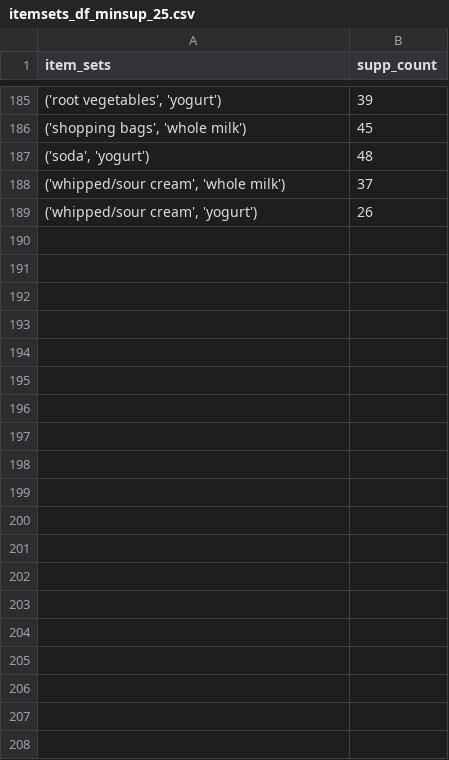
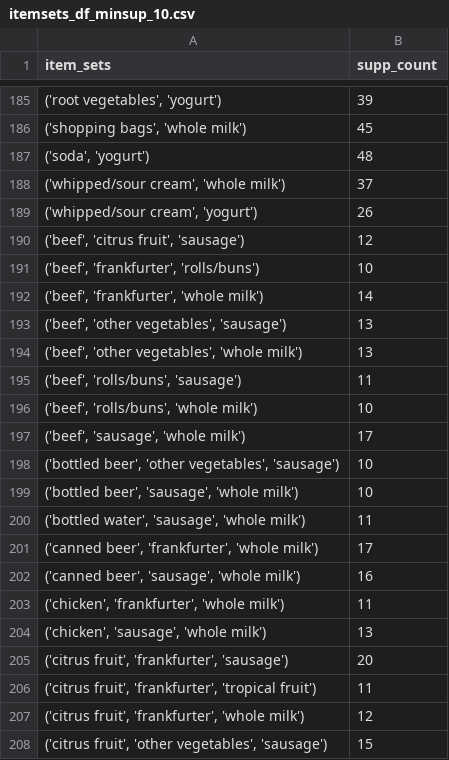
Before and after one commit to siddhantpathakk/FrequentMining, a CSV file: logs/groceries/itemsets_df_minsup_10.csv (was logs/groceries/itemsets_df_minsup_25.csv), drawn as a sheet; only a part is shown, gaps mark what is left out; the diff covers the shown part only; the diff names each change by its address in the sheet, - before the commit and + after, or states it on an @@ line.

Commit message:
Add: New logs for Groceries, Movielens

```diff
--- a/logs/groceries/itemsets_df_minsup_25.csv
+++ b/logs/groceries/itemsets_df_minsup_10.csv
+row 190: ('beef', 'citrus fruit', 'sausage') | 12
+row 191: ('beef', 'frankfurter', 'rolls/buns') | 10
+row 192: ('beef', 'frankfurter', 'whole milk') | 14
+row 193: ('beef', 'other vegetables', 'sausage') | 13
+row 194: ('beef', 'other vegetables', 'whole milk') | 13
+row 195: ('beef', 'rolls/buns', 'sausage') | 11
+row 196: ('beef', 'rolls/buns', 'whole milk') | 10
+row 197: ('beef', 'sausage', 'whole milk') | 17
+row 198: ('bottled beer', 'other vegetables', 'sausage') | 10
+row 199: ('bottled beer', 'sausage', 'whole milk') | 10
+row 200: ('bottled water', 'sausage', 'whole milk') | 11
+row 201: ('canned beer', 'frankfurter', 'whole milk') | 17
+row 202: ('canned beer', 'sausage', 'whole milk') | 16
+row 203: ('chicken', 'frankfurter', 'whole milk') | 11
+row 204: ('chicken', 'sausage', 'whole milk') | 13
+row 205: ('citrus fruit', 'frankfurter', 'sausage') | 20
+row 206: ('citrus fruit', 'frankfurter', 'tropical fruit') | 11
+row 207: ('citrus fruit', 'frankfurter', 'whole milk') | 12
+row 208: ('citrus fruit', 'other vegetables', 'sausage') | 15
```
Also changed, not shown: 55 added rows and 18 moved rows elsewhere in this file, logs/groceries/itemsets_df_minsup_100.csv, logs/groceries/itemsets_df_minsup_200.csv, 2 other files.
